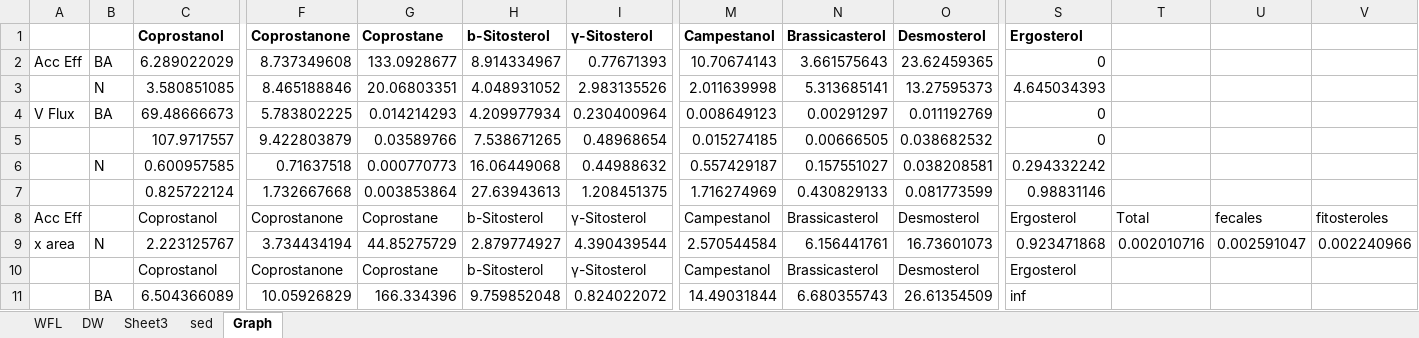
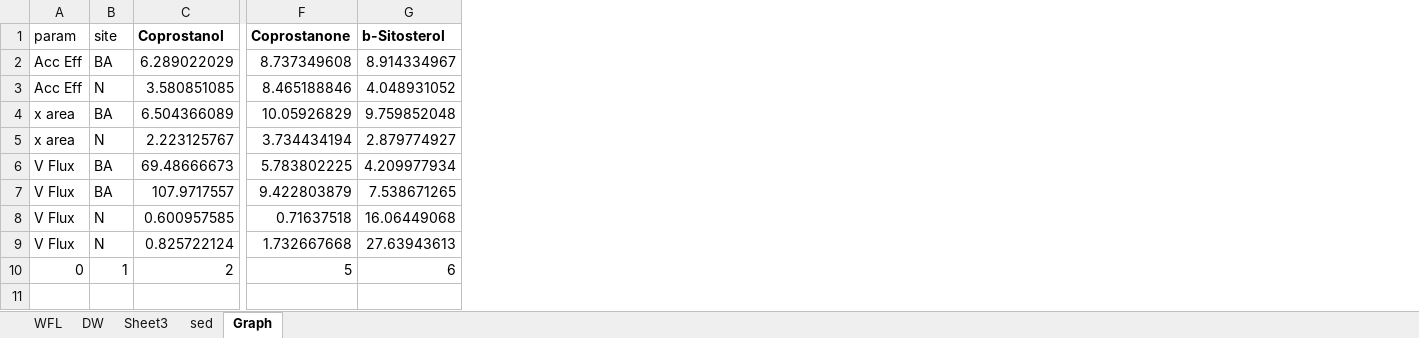
Before and after one commit to ericsperanza/ST, an Excel workbook: sedDegr.xlsx, sheet Graph, drawn as a sheet; only a part is shown, gaps mark what is left out; values as stored, in another font and other column widths than the file's, no borders; removed rows and columns are numbered as before the commit, all else as after; rows hold the shown columns only; the diff names each change by its address in the sheet, - before the commit and + after, or states it on an @@ line.

```diff
--- a/sedDegr.xlsx (sheet Graph)
+++ b/sedDegr.xlsx (sheet Graph)
-column G (Coprostane), rows 2-7: 133.0928677 | 20.06803351 | 0.014214293 | 0.03589766 | 0.000770773 | 0.003853864
-column I (γ-Sitosterol), rows 2-7: 0.77671393 | 2.983135526 | 0.230400964 | 0.48968654 | 0.44988632 | 1.208451375
-column M (Campestanol), rows 2-7: 10.70674143 | 2.011639998 | 0.008649123 | 0.015274185 | 0.557429187 | 1.716274969
-column N (Brassicasterol), rows 2-7: 3.661575643 | 5.313685141 | 0.00291297 | 0.00666505 | 0.157551027 | 0.430829133
-column O (Desmosterol), rows 2-7: 23.62459365 | 13.27595373 | 0.011192769 | 0.038682532 | 0.038208581 | 0.081773599
-column S (Ergosterol), rows 2-7: 0 | 4.645034393 | 0 | 0 | 0.294332242 | 0.98831146
-column T, empty
-column U, empty
-column V, empty
-A1: (empty)
+A1: param
-B1: (empty)
+B1: site
-A3 (param): (empty)
+A3 (param): Acc Eff
+row 4: x area | BA | 6.504366089 | 10.05926829 | 9.759852048
@@ row 9 moved to row 5: x area @@
-A7:A9 (param): (empty)
+A7:A9 (param): V Flux
-B7 (site): (empty)
+B7 (site): BA
-B9 (site): (empty)
+B9 (site): N
-row 8: Acc Eff |  | Coprostanol | Coprostanone | Coprostane | b-Sitosterol | γ-Sitosterol | Campestanol | Brassicasterol | Desmosterol | Ergosterol | Total | fecales | fitosteroles
-row 10:  |  | Coprostanol | Coprostanone | Coprostane | b-Sitosterol | γ-Sitosterol | Campestanol | Brassicasterol | Desmosterol | Ergosterol
-row 11:  | BA | 6.504366089 | 10.05926829 | 166.334396 | 9.759852048 | 0.824022072 | 14.49031844 | 6.680355743 | 26.61354509 | inf
+row 10: 0 | 1 | 2 | 5 | 6
```
Also changed, not shown: 4 other files.
